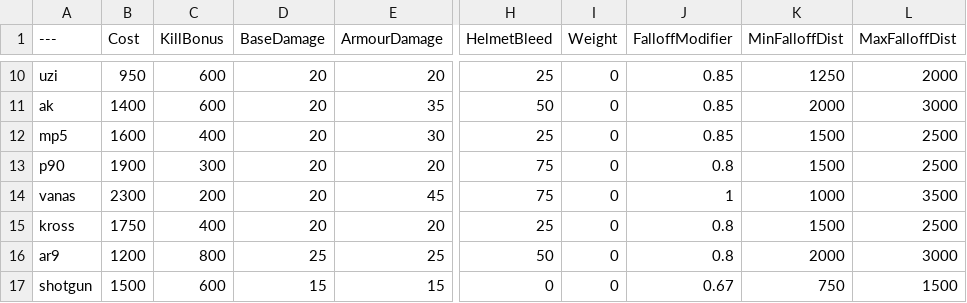
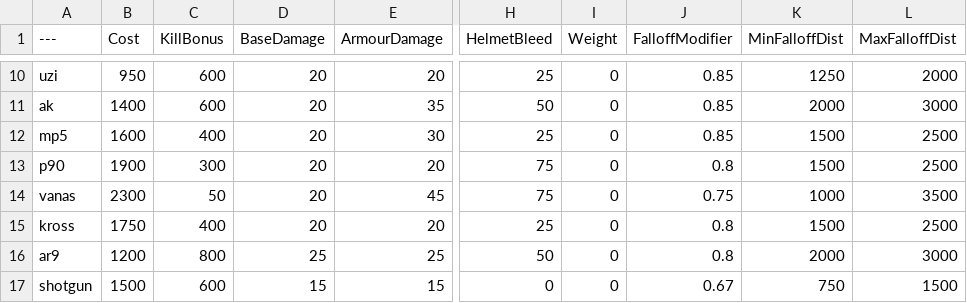
Before and after one commit to vankruptgames/BalancingTable, a CSV file: BalancingTable.csv, drawn as a sheet; only a part is shown, gaps mark what is left out; the diff names each change by its address in the sheet, - before the commit and + after, or states it on an @@ line.

Commit message:
Nerf vanas to
Nerf vanas to 50 kill bonus, added .75 damage drop off

```diff
--- a/BalancingTable.csv
+++ b/BalancingTable.csv
-C14 (KillBonus): 200
+C14 (KillBonus): 50
-J14 (FalloffModifier): 1
+J14 (FalloffModifier): 0.75
```
